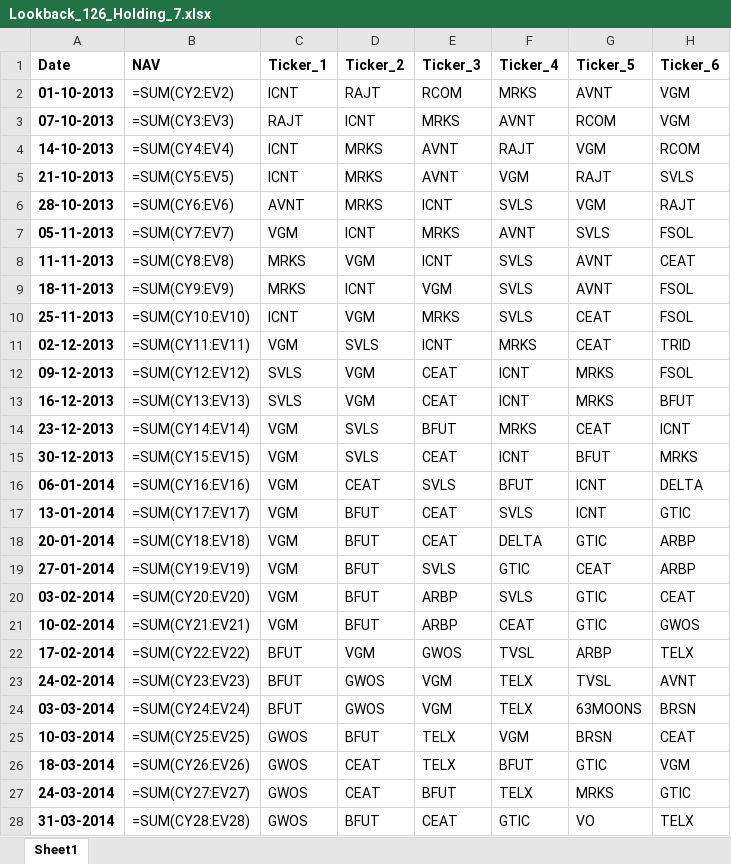
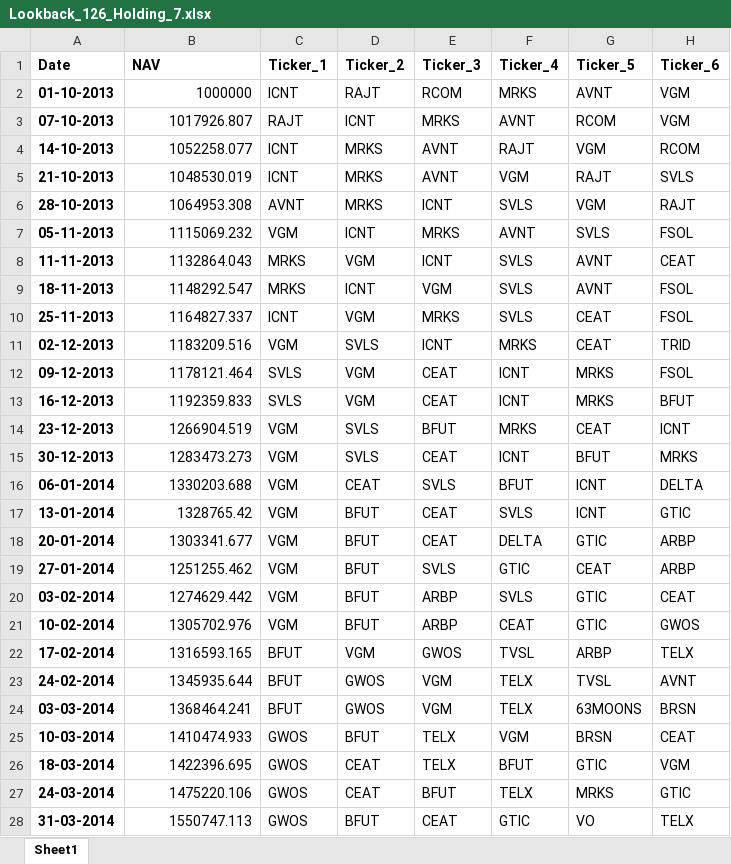
Before and after one commit to Ad-Aayush/BacktestFCC, an Excel workbook: NewResults/Lookback_126_Holding_7.xlsx, sheet Sheet1, drawn as a sheet; only a part is shown; values as stored, in another font and other column widths than the file's, no borders; formulas without a stored value are shown as written; table styles not drawn; the diff covers the shown part only; the diff names each change by its address in the sheet, - before the commit and + after, or states it on an @@ line.

```diff
--- a/NewResults/Lookback_126_Holding_7.xlsx (sheet Sheet1)
+++ b/NewResults/Lookback_126_Holding_7.xlsx (sheet Sheet1)
-B2 (NAV): =SUM(CY2:EV2)
+B2 (NAV): 1000000
-B3 (NAV): =SUM(CY3:EV3)
+B3 (NAV): 1017926.807
-B4 (NAV): =SUM(CY4:EV4)
+B4 (NAV): 1052258.077
-B5 (NAV): =SUM(CY5:EV5)
+B5 (NAV): 1048530.019
-B6 (NAV): =SUM(CY6:EV6)
+B6 (NAV): 1064953.308
-B7 (NAV): =SUM(CY7:EV7)
+B7 (NAV): 1115069.232
-B8 (NAV): =SUM(CY8:EV8)
+B8 (NAV): 1132864.043
-B9 (NAV): =SUM(CY9:EV9)
+B9 (NAV): 1148292.547
-B10 (NAV): =SUM(CY10:EV10)
+B10 (NAV): 1164827.337
-B11 (NAV): =SUM(CY11:EV11)
+B11 (NAV): 1183209.516
-B12 (NAV): =SUM(CY12:EV12)
+B12 (NAV): 1178121.464
-B13 (NAV): =SUM(CY13:EV13)
+B13 (NAV): 1192359.833
-B14 (NAV): =SUM(CY14:EV14)
+B14 (NAV): 1266904.519
-B15 (NAV): =SUM(CY15:EV15)
+B15 (NAV): 1283473.273
-B16 (NAV): =SUM(CY16:EV16)
+B16 (NAV): 1330203.688
-B17 (NAV): =SUM(CY17:EV17)
+B17 (NAV): 1328765.42
-B18 (NAV): =SUM(CY18:EV18)
+B18 (NAV): 1303341.677
-B19 (NAV): =SUM(CY19:EV19)
+B19 (NAV): 1251255.462
-B20 (NAV): =SUM(CY20:EV20)
+B20 (NAV): 1274629.442
-B21 (NAV): =SUM(CY21:EV21)
+B21 (NAV): 1305702.976
-B22 (NAV): =SUM(CY22:EV22)
+B22 (NAV): 1316593.165
-B23 (NAV): =SUM(CY23:EV23)
+B23 (NAV): 1345935.644
-B24 (NAV): =SUM(CY24:EV24)
+B24 (NAV): 1368464.241
-B25 (NAV): =SUM(CY25:EV25)
+B25 (NAV): 1410474.933
-B26 (NAV): =SUM(CY26:EV26)
+B26 (NAV): 1422396.695
-B27 (NAV): =SUM(CY27:EV27)
+B27 (NAV): 1475220.106
-B28 (NAV): =SUM(CY28:EV28)
+B28 (NAV): 1550747.113
```
Also changed, not shown: 488 edited cells elsewhere in this sheet, NewResults/Lookback_126_Holding_21.xlsx, NewResults/Lookback_252_Holding_21.xlsx, 7 other files.
